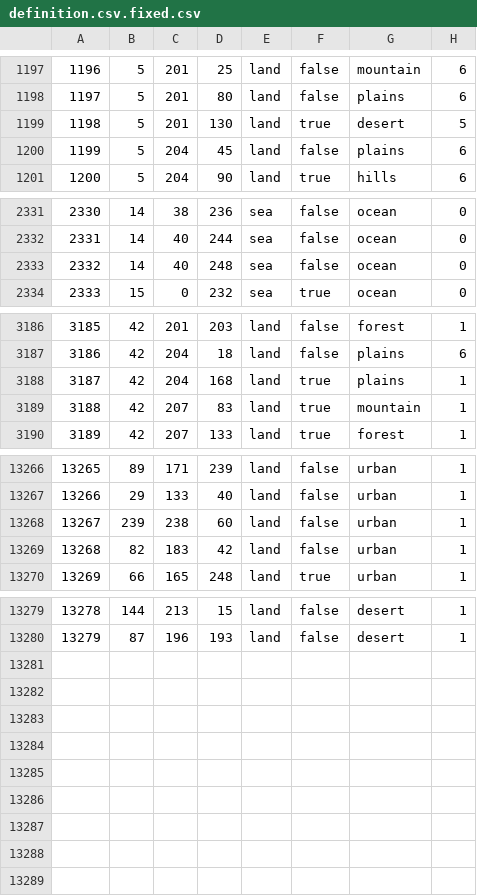
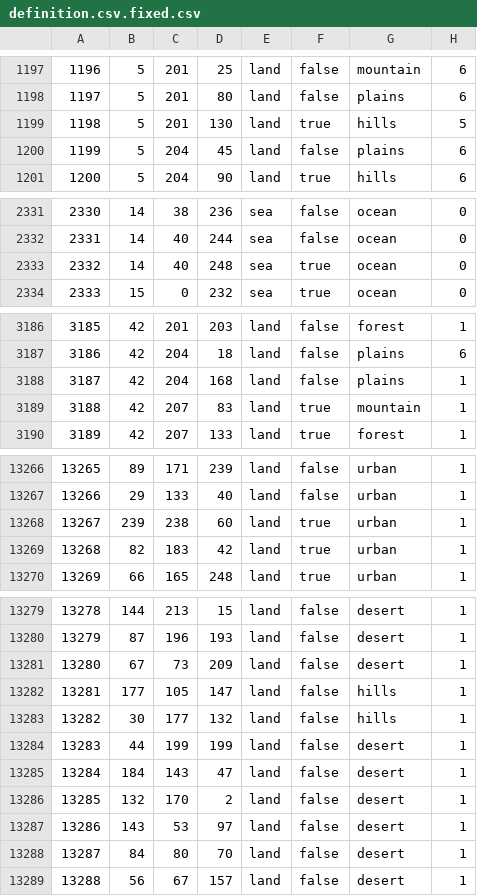
Before and after one commit to Mumiago/MFU-Updated, a CSV file: map/definition.csv.fixed.csv, drawn as a sheet; only a part is shown, gaps mark what is left out; the diff covers the shown part only.

```diff
--- a/map/definition.csv.fixed.csv
+++ b/map/definition.csv.fixed.csv
@@ -1198,3 +1198,3 @@
 1197;5;201;80;land;false;plains;6
-1198;5;201;130;land;true;desert;5
+1198;5;201;130;land;true;hills;5
 1199;5;204;45;land;false;plains;6
@@ -2332,3 +2332,3 @@
 2331;14;40;244;sea;false;ocean;0
-2332;14;40;248;sea;false;ocean;0
+2332;14;40;248;sea;true;ocean;0
 2333;15;0;232;sea;true;ocean;0
@@ -3187,3 +3187,3 @@
 3186;42;204;18;land;false;plains;6
-3187;42;204;168;land;true;plains;1
+3187;42;204;168;land;false;plains;1
 3188;42;207;83;land;true;mountain;1
@@ -13267,4 +13267,4 @@
 13266;29;133;40;land;false;urban;1
-13267;239;238;60;land;false;urban;1
-13268;82;183;42;land;false;urban;1
+13267;239;238;60;land;true;urban;1
+13268;82;183;42;land;true;urban;1
 13269;66;165;248;land;true;urban;1
@@ -13280 +13280,10 @@
 13279;87;196;193;land;false;desert;1
+13280;67;73;209;land;false;desert;1
+13281;177;105;147;land;false;hills;1
+13282;30;177;132;land;false;hills;1
+13283;44;199;199;land;false;desert;1
+13284;184;143;47;land;false;desert;1
+13285;132;170;2;land;false;desert;1
+13286;143;53;97;land;false;desert;1
+13287;84;80;70;land;false;desert;1
+13288;56;67;157;land;false;desert;1
```
Also changed, not shown: 7 edited cells elsewhere in this file, map/definition.csv, 24 other files.
